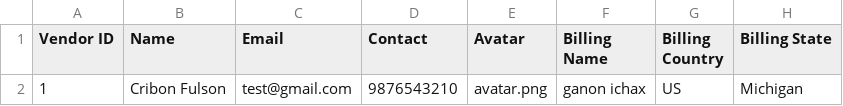
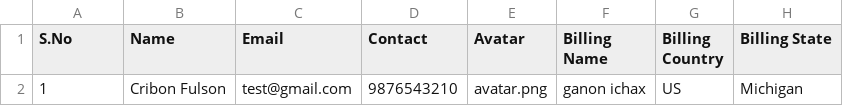
Before and after one commit to Ahamed-Hakul-Mubeen/erp-visitor, a CSV file: storage/uploads/sample/sample-vendor.csv, drawn as a sheet; only a part is shown; the diff names each change by its address in the sheet, - before the commit and + after, or states it on an @@ line.

```diff
--- a/storage/uploads/sample/sample-vendor.csv
+++ b/storage/uploads/sample/sample-vendor.csv
-A1: Vendor ID
+A1: S.No
```
Also changed, not shown: storage/uploads/sample/sample-customer.csv, 2 other files.
